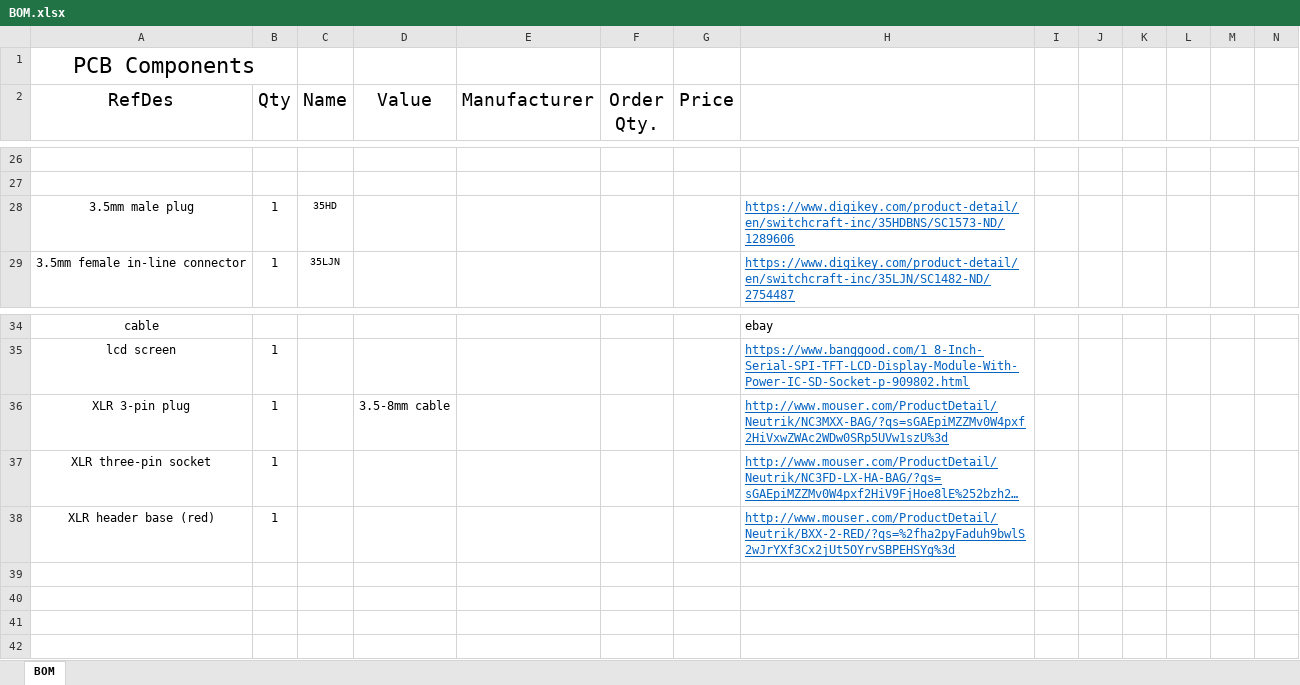
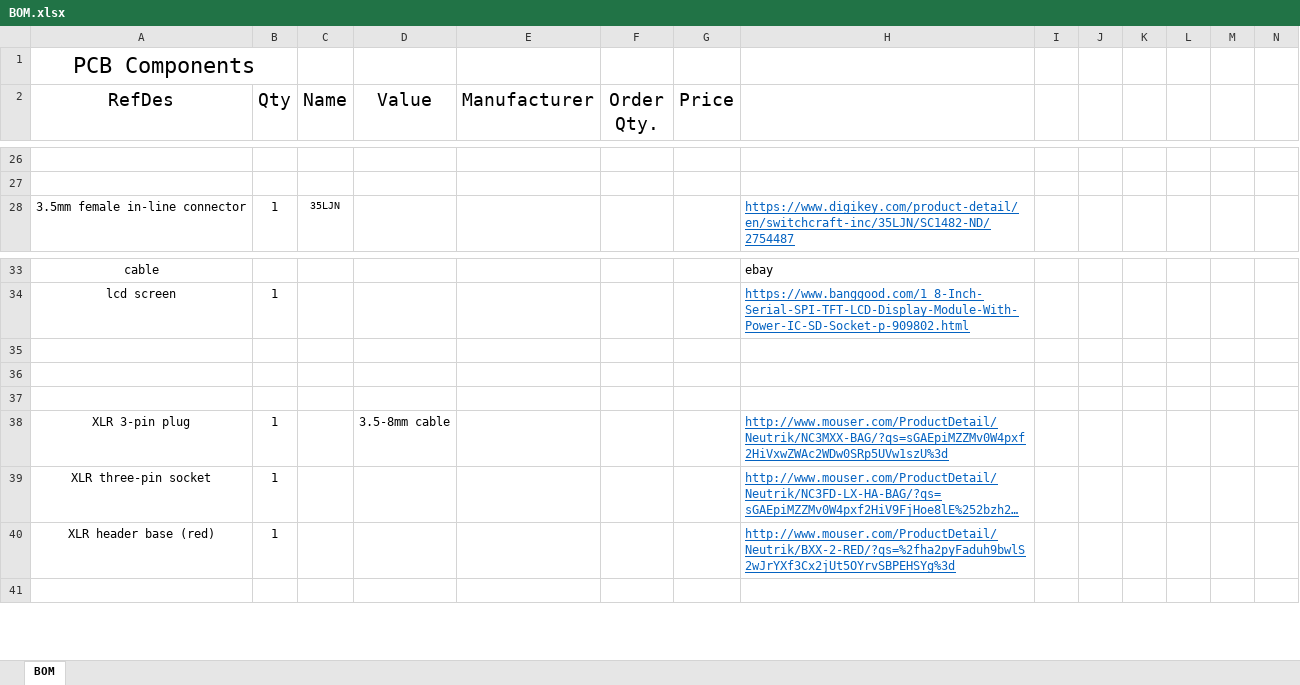
Before and after one commit to babysnakes114/SolderingStation, an Excel workbook: BOM.xlsx, sheet BOM, drawn as a sheet; only a part is shown, gaps mark what is left out; long unchanged cells end in …; values as stored, in another font and other column widths than the file's, no borders; removed rows and columns are numbered as before the commit, all else as after; rows hold the shown columns only; the diff names each change by its address in the sheet, - before the commit and + after, or states it on an @@ line.

Commit message:
minor BOM tweaks

```diff
--- a/BOM.xlsx (sheet BOM)
+++ b/BOM.xlsx (sheet BOM)
-row 28: 3.5mm male plug | 1 | 35HD |  |  |  |  | https://www.digikey.com/product-detail/en/switchcraft-inc/35HDBNS/SC1573-ND/1289606
+row 35: (empty)
+row 36: (empty)
+row 37: (empty)
-row 39: (empty)
-row 40: (empty)
-row 41: (empty)
```
